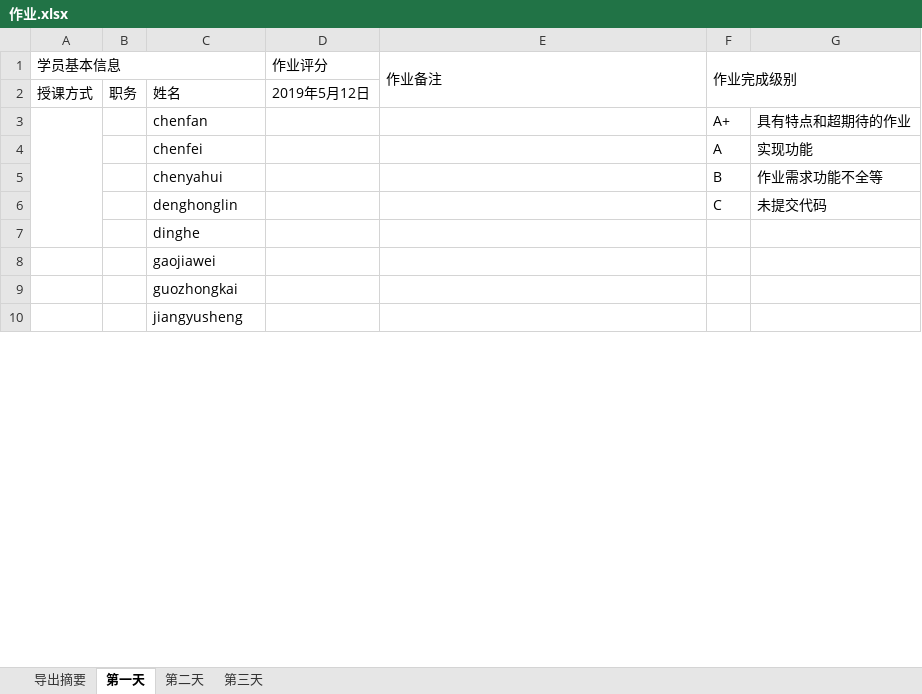
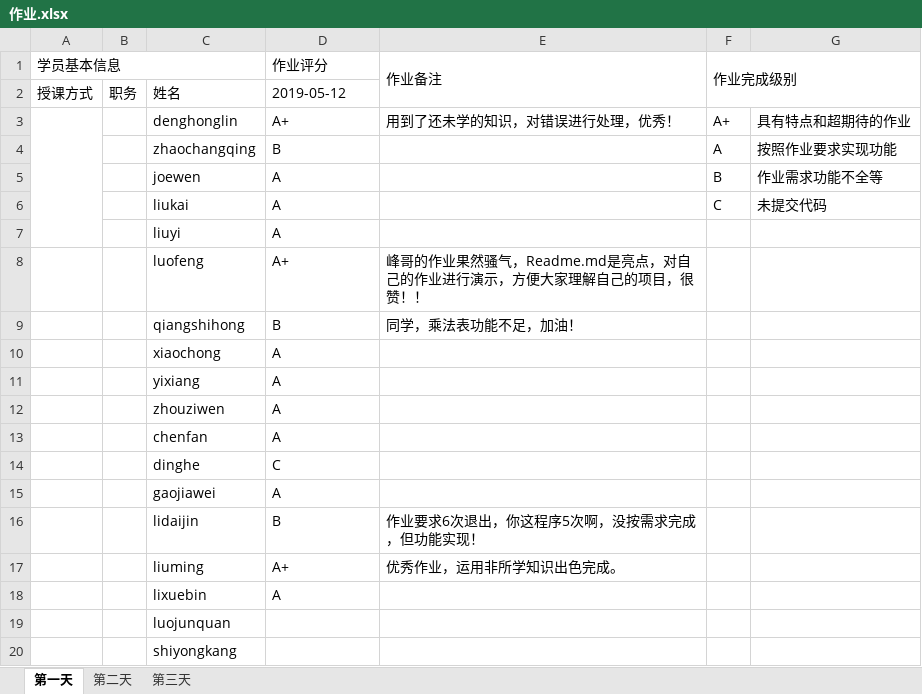
Before and after one commit to zhaojinhong/xly1, an Excel workbook: lesson01/作业.xlsx, sheet 第一天, drawn as a sheet; only a part is shown; the shorter side is filled out with more unchanged rows; values as stored, in another font and other column widths than the file's, no cell formats; removed rows and columns are numbered as before the commit, all else as after; the diff covers the shown part only; the diff names each change by its address in the sheet, - before the commit and + after, or states it on an @@ line.

Commit message:
check homework

```diff
--- a/lesson01/作业.xlsx (sheet 第一天)
+++ b/lesson01/作业.xlsx (sheet 第一天)
-sheet tab: 导出摘要
-D2 (作业评分): 2019年5月12日
+D2 (作业评分): 2019-05-12
+row 3:  |  | denghonglin | A+ | 用到了还未学的知识，对错误进行处理，优秀！ | A+ | 具有特点和超期待的作业
+row 4:  |  | zhaochangqing | B |  | A | 按照作业要求实现功能
+row 5:  |  | joewen | A |  | B | 作业需求功能不全等
+row 6:  |  | liukai | A |  | C | 未提交代码
+row 7:  |  | liuyi | A
+row 8:  |  | luofeng | A+ | 峰哥的作业果然骚气，Readme.md是亮点，对自己的作业进行演示，方便大家理解自己的项目，很赞！！
+row 9:  |  | qiangshihong | B | 同学，乘法表功能不足，加油！
+row 10:  |  | xiaochong | A
+row 11:  |  | yixiang | A
+row 12:  |  | zhouziwen | A
-A3:A7 merged
-D13 (作业评分): (empty)
+D13 (作业评分): A
-F13 (作业完成级别): A+
+F13 (作业完成级别): (empty)
-G13: 具有特点和超期待的作业
+G13: (empty)
-row 4:  |  | chenfei |  |  | A | 实现功能
-row 5:  |  | chenyahui |  |  | B | 作业需求功能不全等
-row 6:  |  | denghonglin |  |  | C | 未提交代码
-D14 (作业评分): (empty)
+D14 (作业评分): C
-D15 (作业评分): (empty)
+D15 (作业评分): A
+row 16:  |  | lidaijin | B | 作业要求6次退出，你这程序5次啊，没按需求完成，但功能实现！
+row 17:  |  | liuming | A+ | 优秀作业，运用非所学知识出色完成。
+row 18:  |  | lixuebin | A
@@ row 22 moved to row 19: luojunquan @@
@@ row 25 moved to row 20: shiyongkang @@
```
Also changed, not shown: 5 added rows, 10 removed rows and 9 moved rows elsewhere in this sheet, cell formats.
